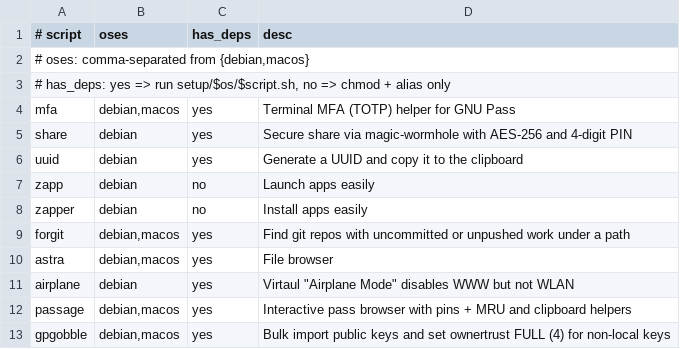
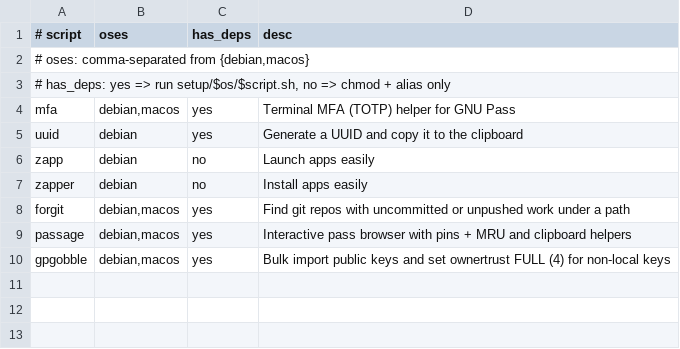
Before and after one commit to 0xbenc/bash-zoo, a TSV file: setup/registry.tsv, drawn as a sheet.

Commit message:
removed airplane, astra, and forgit

```diff
--- a/setup/registry.tsv
+++ b/setup/registry.tsv
@@ -4,3 +4,2 @@
 mfa	debian,macos	yes	Terminal MFA (TOTP) helper for GNU Pass
-share	debian	yes	Secure share via magic-wormhole with AES-256 and 4-digit PIN
 uuid	debian	yes	Generate a UUID and copy it to the clipboard
@@ -9,4 +8,2 @@ zapper	debian	no	Install apps easily
 forgit	debian,macos	yes	Find git repos with uncommitted or unpushed work under a path
-astra	debian,macos	yes	File browser
-airplane	debian	yes	Virtaul "Airplane Mode" disables WWW but not WLAN
 passage	debian,macos	yes	Interactive pass browser with pins + MRU and clipboard helpers
```
Also changed, not shown: 31 other files.
